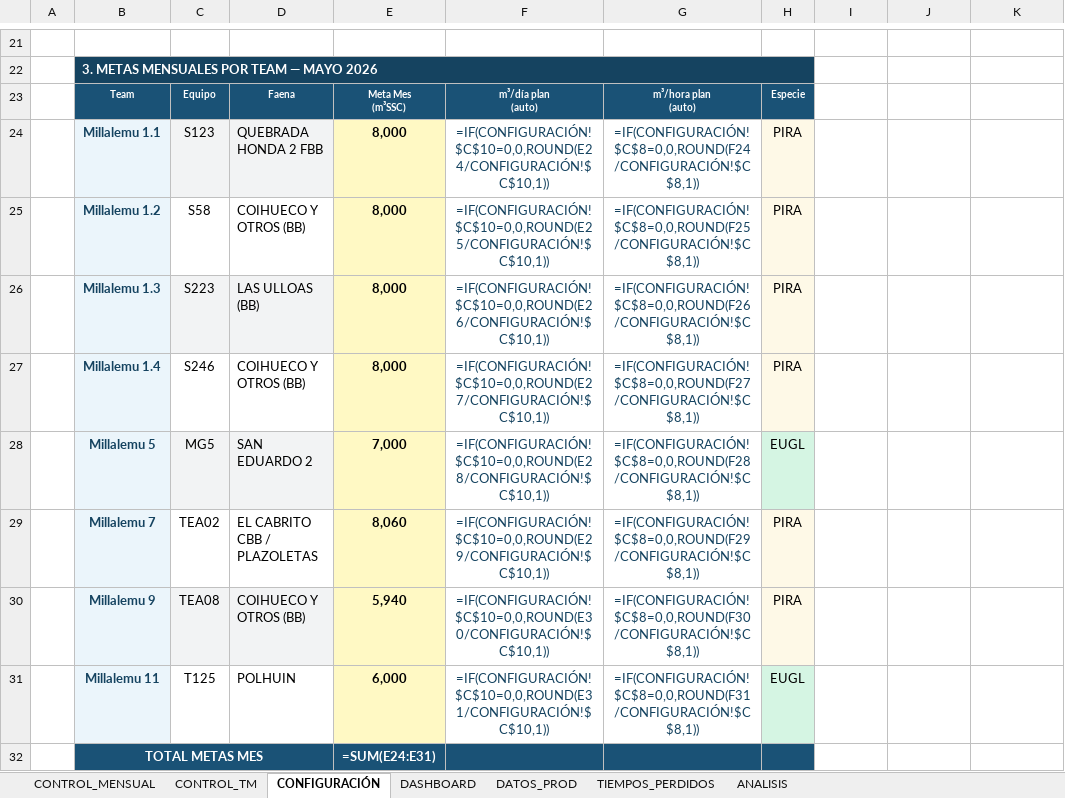
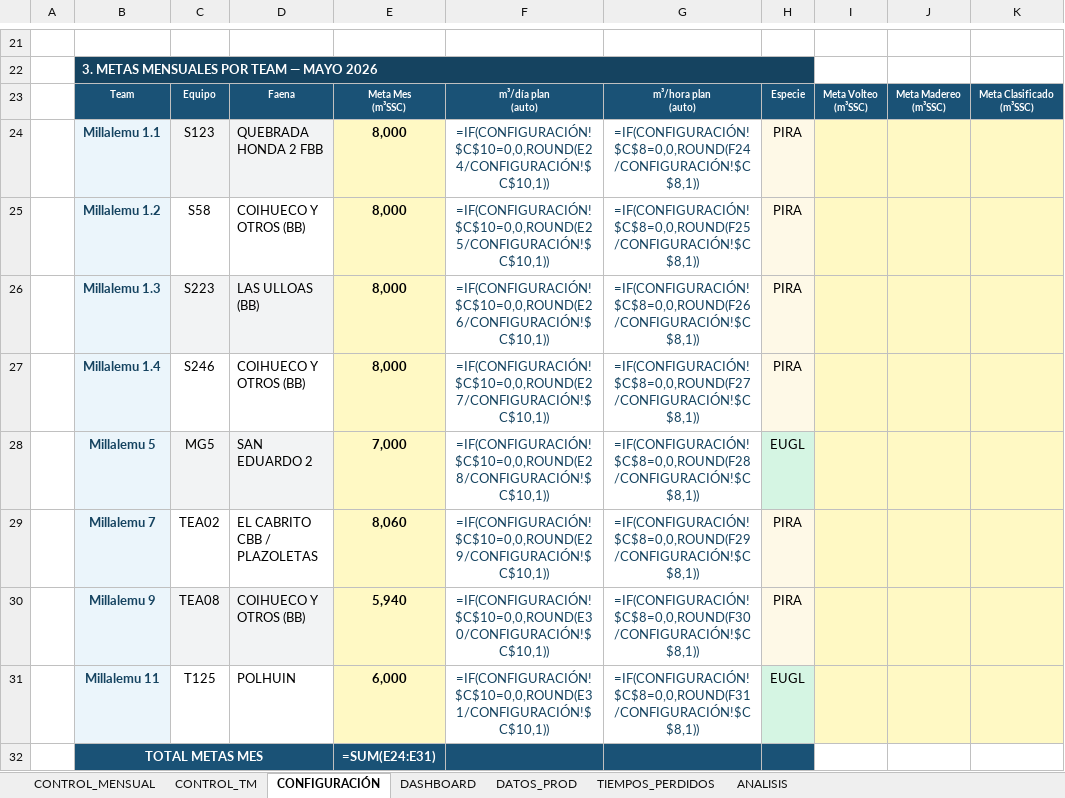
Before and after one commit to cesarg-lab/tito-pipeline-produccion, an Excel workbook: Dashboard_CosechaForestal.xlsx, sheet CONFIGURACIÓN, drawn as a sheet; only a part is shown, gaps mark what is left out; values as stored, in another font and other column widths than the file's, no borders; formulas without a stored value are shown as written; ↵ is a line break in a cell; the diff names each change by its address in the sheet, - before the commit and + after, or states it on an @@ line.

```diff
--- a/Dashboard_CosechaForestal.xlsx (sheet CONFIGURACIÓN)
+++ b/Dashboard_CosechaForestal.xlsx (sheet CONFIGURACIÓN)
-I23: (empty)
+I23: Meta Volteo ↵ (m³SSC)
-I23:K23 fill: none
+I23:K23 fill: #1A5276
-J23: (empty)
+J23: Meta Madereo ↵ (m³SSC)
-K23: (empty)
+K23: Meta Clasificado ↵ (m³SSC)
-I24:K31 fill: none
+I24:K31 fill: #FFF9C4
```
Also changed, not shown: 2 other files.
